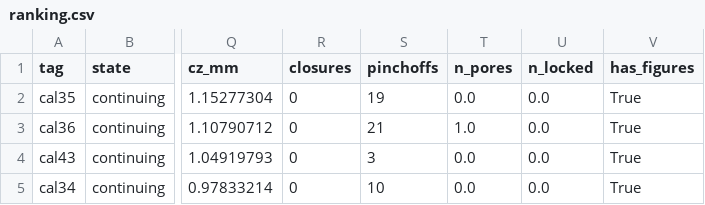
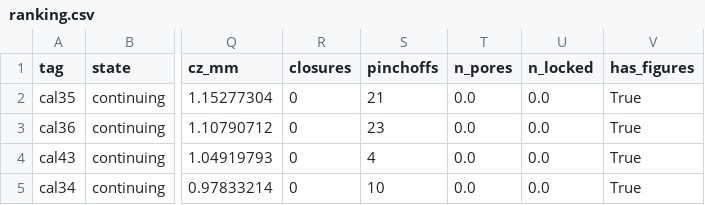
Before and after one commit to XingyangLi/laser-wire-ded-project, a CSV file: results/calibration/taosun03/ranking.csv, drawn as a sheet; only a part is shown, gaps mark what is left out; the diff covers the shown part only; the diff names each change by its address in the sheet, - before the commit and + after, or states it on an @@ line.

```diff
--- a/results/calibration/taosun03/ranking.csv
+++ b/results/calibration/taosun03/ranking.csv
-S2 (pinchoffs): 19
+S2 (pinchoffs): 21
-S3 (pinchoffs): 21
+S3 (pinchoffs): 23
-T3 (n_pores): 1.0
+T3 (n_pores): 0.0
-S4 (pinchoffs): 3
+S4 (pinchoffs): 4
```
Also changed, not shown: 3 added rows and 2 edited cells elsewhere in this file, 22 other files.
